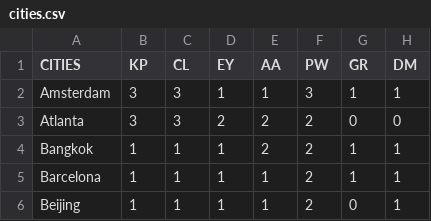
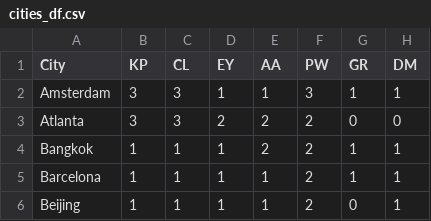
Before and after one commit to logicalschema/data620, a CSV file: Project 2/data/cities_df.csv (was Project 2/data/cities.csv), drawn as a sheet; only a part is shown; the diff names each change by its address in the sheet, - before the commit and + after, or states it on an @@ line.

Commit message:
converted to df

```diff
--- a/Project 2/data/cities.csv
+++ b/Project 2/data/cities_df.csv
-A1: CITIES
+A1: City
```
